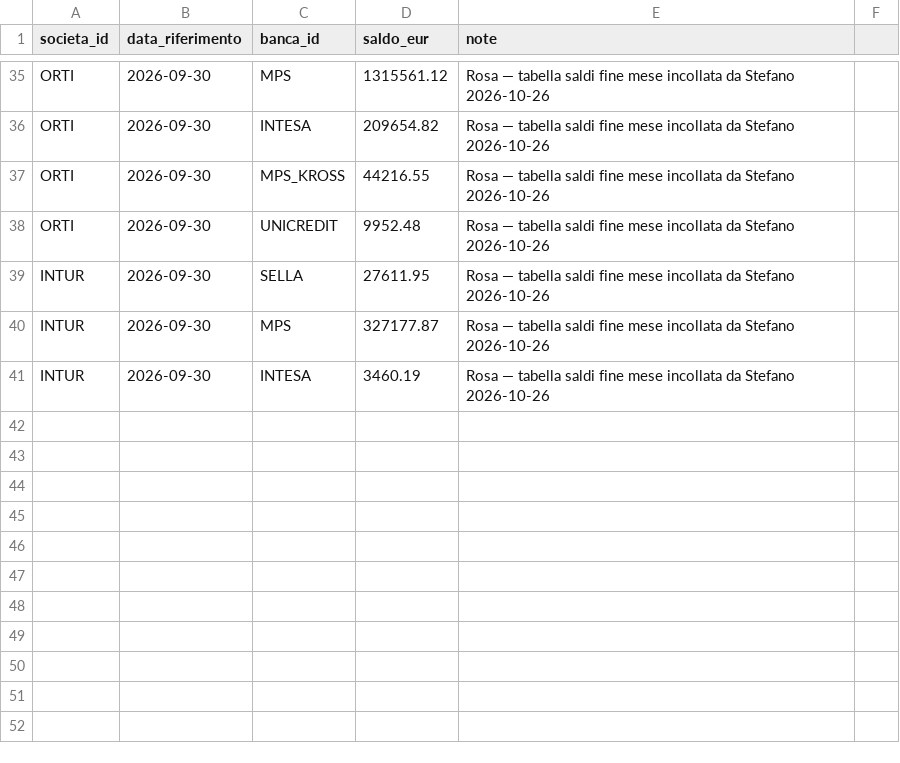
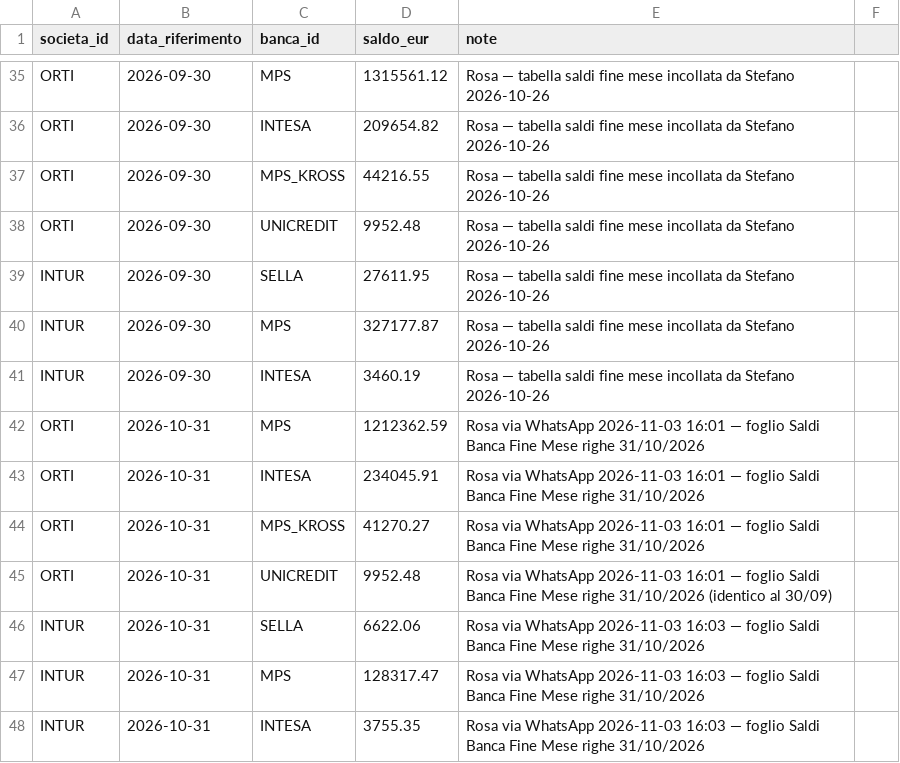
Before and after one commit to ste-hue/hotelops, a CSV file: core/bq/dimensioni/d_saldi_banca_chiusura_mensile.csv, drawn as a sheet; only a part is shown, gaps mark what is left out.

```diff
--- a/core/bq/dimensioni/d_saldi_banca_chiusura_mensile.csv
+++ b/core/bq/dimensioni/d_saldi_banca_chiusura_mensile.csv
@@ -41 +41,8 @@ INTUR,2026-09-30,MPS,327177.87,Rosa — tabella saldi fine mese incollata da Ste
 INTUR,2026-09-30,INTESA,3460.19,Rosa — tabella saldi fine mese incollata da Stefano 2026-10-26
+ORTI,2026-10-31,MPS,1212362.59,Rosa via WhatsApp 2026-11-03 16:01 — foglio Saldi Banca Fine Mese righe 31/10/2026
+ORTI,2026-10-31,INTESA,234045.91,Rosa via WhatsApp 2026-11-03 16:01 — foglio Saldi Banca Fine Mese righe 31/10/2026
+ORTI,2026-10-31,MPS_KROSS,41270.27,Rosa via WhatsApp 2026-11-03 16:01 — foglio Saldi Banca Fine Mese righe 31/10/2026
+ORTI,2026-10-31,UNICREDIT,9952.48,Rosa via WhatsApp 2026-11-03 16:01 — foglio Saldi Banca Fine Mese righe 31/10/2026 (identico al 30/09)
+INTUR,2026-10-31,SELLA,6622.06,Rosa via WhatsApp 2026-11-03 16:03 — foglio Saldi Banca Fine Mese righe 31/10/2026
+INTUR,2026-10-31,MPS,128317.47,Rosa via WhatsApp 2026-11-03 16:03 — foglio Saldi Banca Fine Mese righe 31/10/2026
+INTUR,2026-10-31,INTESA,3755.35,Rosa via WhatsApp 2026-11-03 16:03 — foglio Saldi Banca Fine Mese righe 31/10/2026
```
